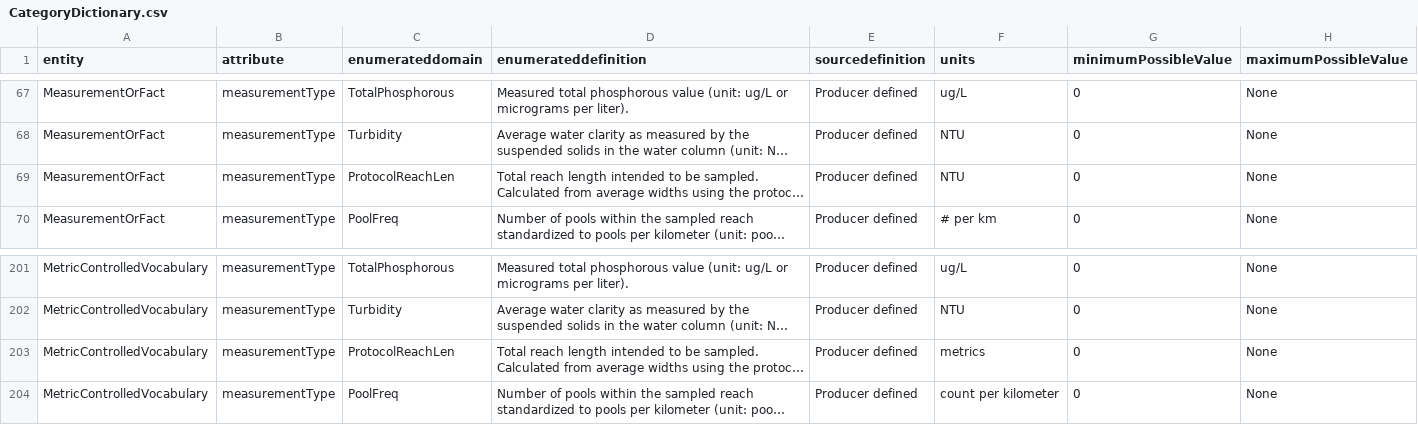
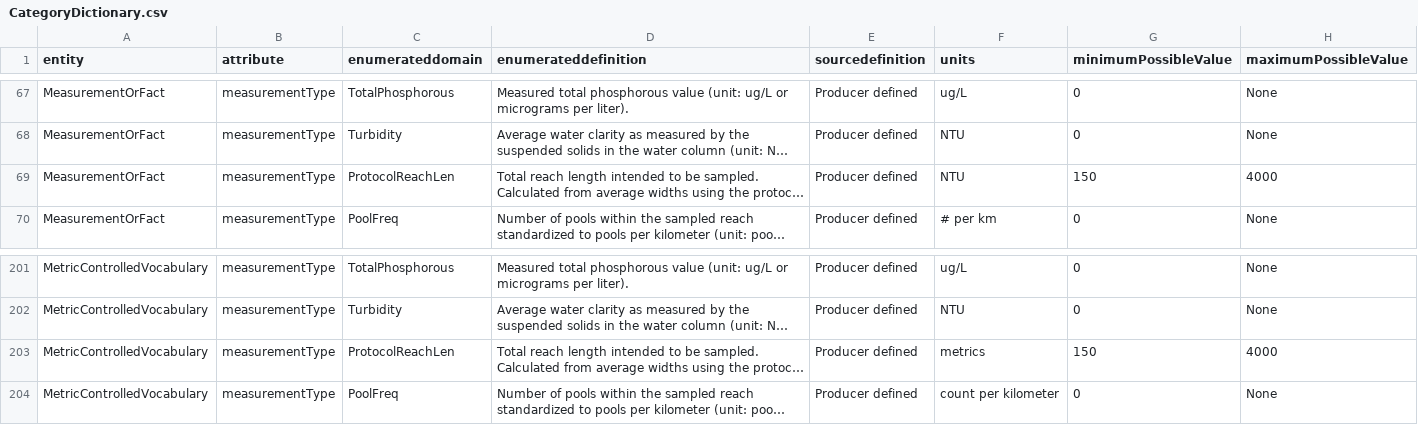
Before and after one commit to rascully/Stream-Monitoring-Data-Exchange-Specifications, a CSV file: Data/CategoryDictionary.csv, drawn as a sheet; only a part is shown, gaps mark what is left out; long unchanged cells end in …; the diff names each change by its address in the sheet, - before the commit and + after, or states it on an @@ line.

Commit message:
update CatDict via upload
add min/max values for ProtocolReachLen

```diff
--- a/Data/CategoryDictionary.csv
+++ b/Data/CategoryDictionary.csv
-G69 (minimumPossibleValue): 0
+G69 (minimumPossibleValue): 150
-H69 (maximumPossibleValue): None
+H69 (maximumPossibleValue): 4000
-G203 (minimumPossibleValue): 0
+G203 (minimumPossibleValue): 150
-H203 (maximumPossibleValue): None
+H203 (maximumPossibleValue): 4000
```
